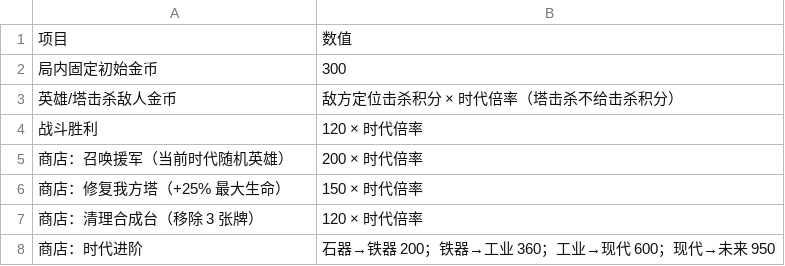
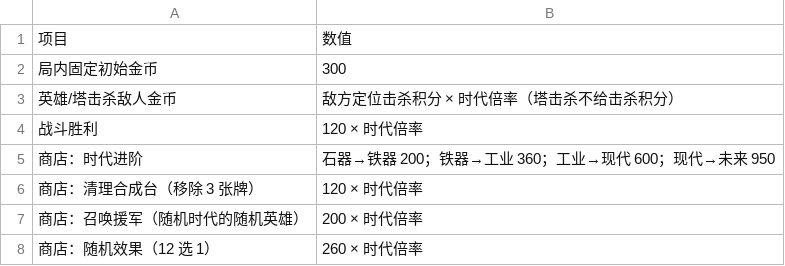
Before and after one commit to mingge123-s/deck-and-merge, a CSV file: docs/balance/economy.csv, drawn as a sheet.

```diff
--- a/docs/balance/economy.csv
+++ b/docs/balance/economy.csv
@@ -4,5 +4,5 @@
 战斗胜利,120 × 时代倍率
-商店：召唤援军（当前时代随机英雄）,200 × 时代倍率
-商店：修复我方塔（+25% 最大生命）,150 × 时代倍率
+商店：时代进阶,石器→铁器 200；铁器→工业 360；工业→现代 600；现代→未来 950
 商店：清理合成台（移除 3 张牌）,120 × 时代倍率
-商店：时代进阶,石器→铁器 200；铁器→工业 360；工业→现代 600；现代→未来 950
+商店：召唤援军（随机时代的随机英雄）,200 × 时代倍率
+商店：随机效果（12 选 1）,260 × 时代倍率
```
Also changed, not shown: docs/balance/board.csv, 8 other files.
